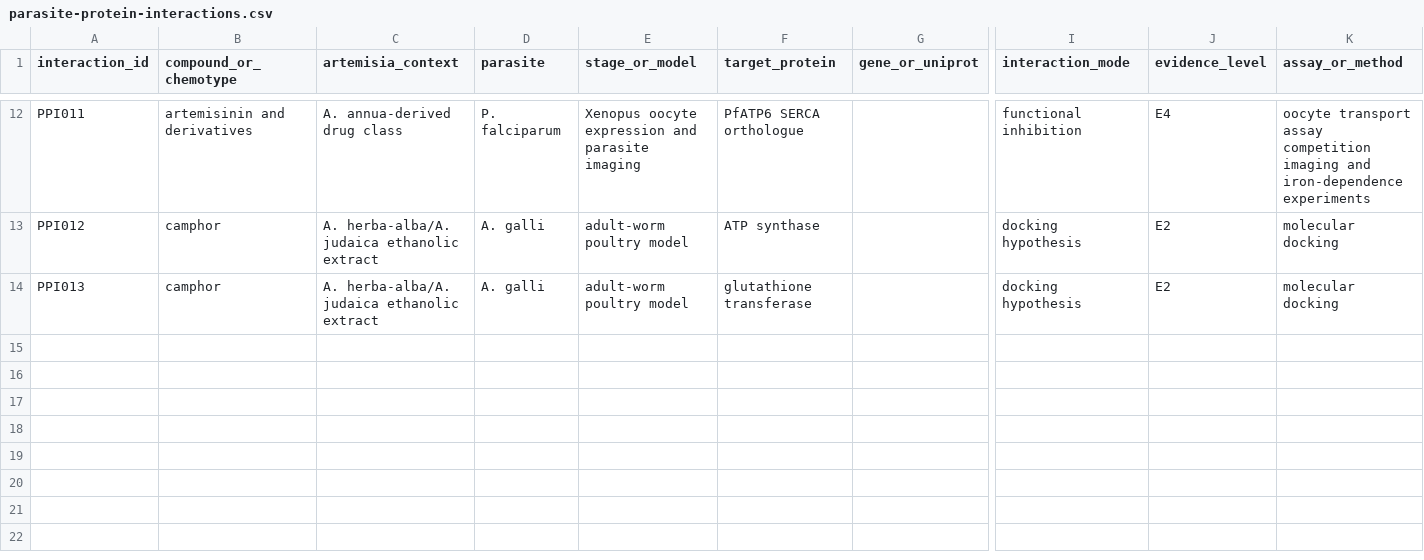
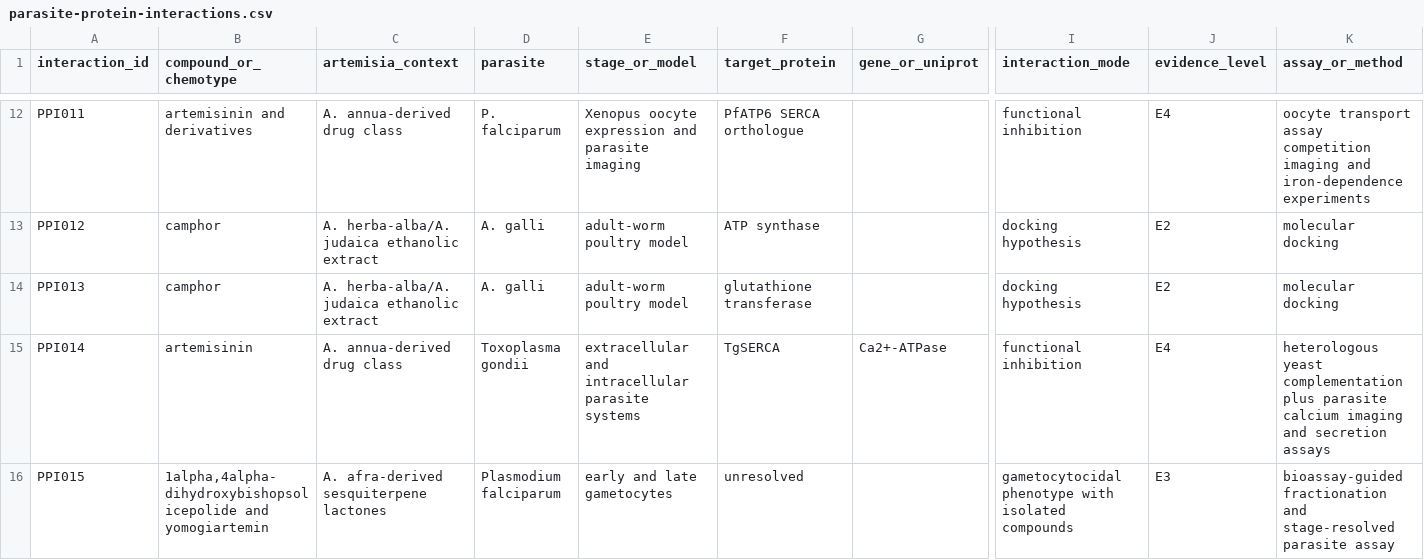
Before and after one commit to dcmcshan/artemisia, a CSV file: manuscript/parasite-protein-interactions.csv, drawn as a sheet; only a part is shown, gaps mark what is left out; rows hold the shown columns only; the diff names each change by its address in the sheet, - before the commit and + after, or states it on an @@ line.

```diff
--- a/manuscript/parasite-protein-interactions.csv
+++ b/manuscript/parasite-protein-interactions.csv
+row 15: PPI014 | artemisinin | A. annua-derived drug class | Toxoplasma gondii | extracellular and intracellular parasite systems | TgSERCA | Ca2+-ATPase | functional inhibition | E4 | heterologous yeast complementation plus parasite calcium imaging and secretion assays
+row 16: PPI015 | 1alpha,4alpha-dihydroxybishopsolicepolide and yomogiartemin | A. afra-derived sesquiterpene lactones | Plasmodium falciparum | early and late gametocytes | unresolved |  | gametocytocidal phenotype with isolated compounds | E3 | bioassay-guided fractionation and stage-resolved parasite assay
```
Also changed, not shown: manuscript/manual-screening-decisions.csv, 9 other files.
